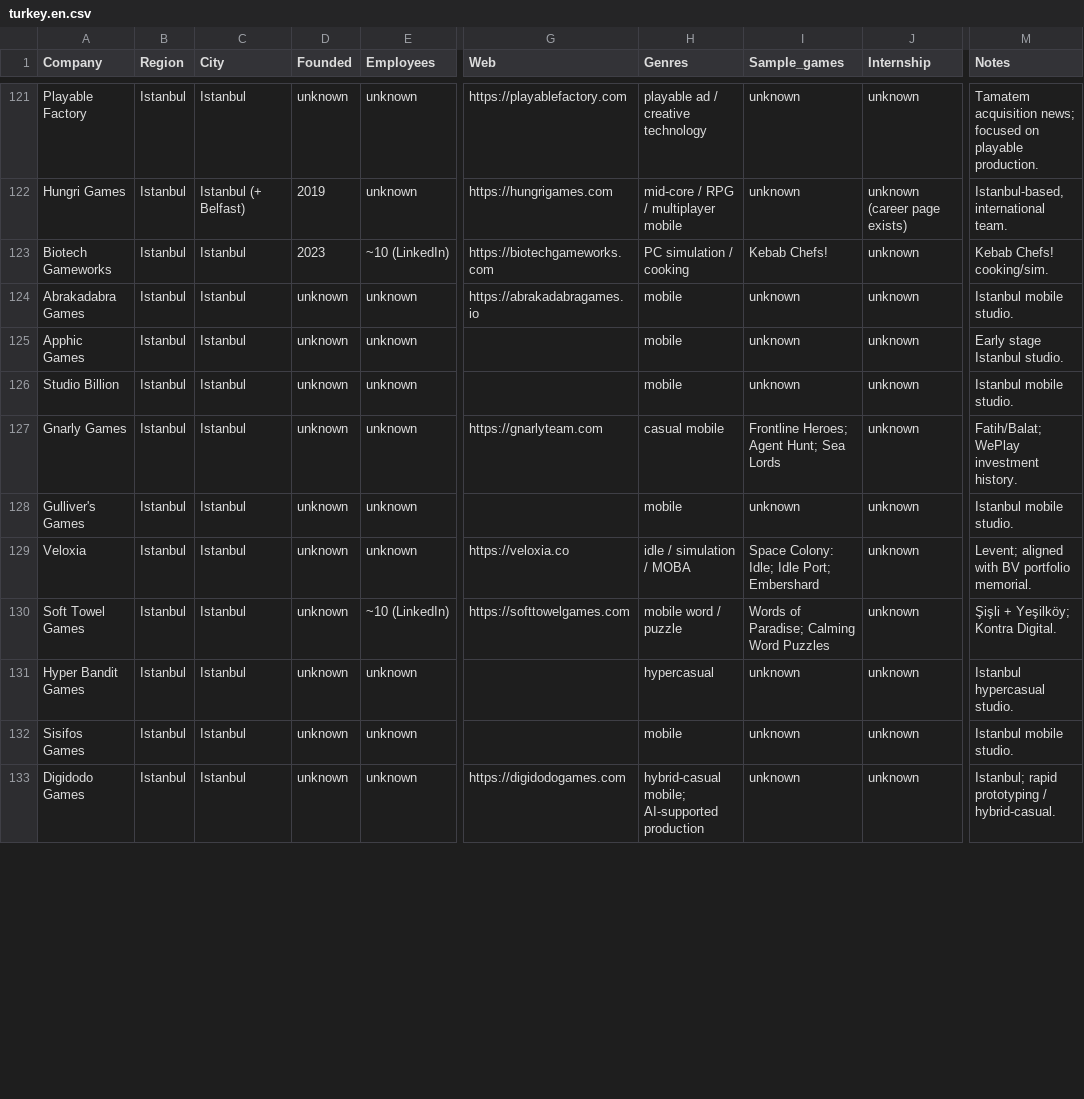
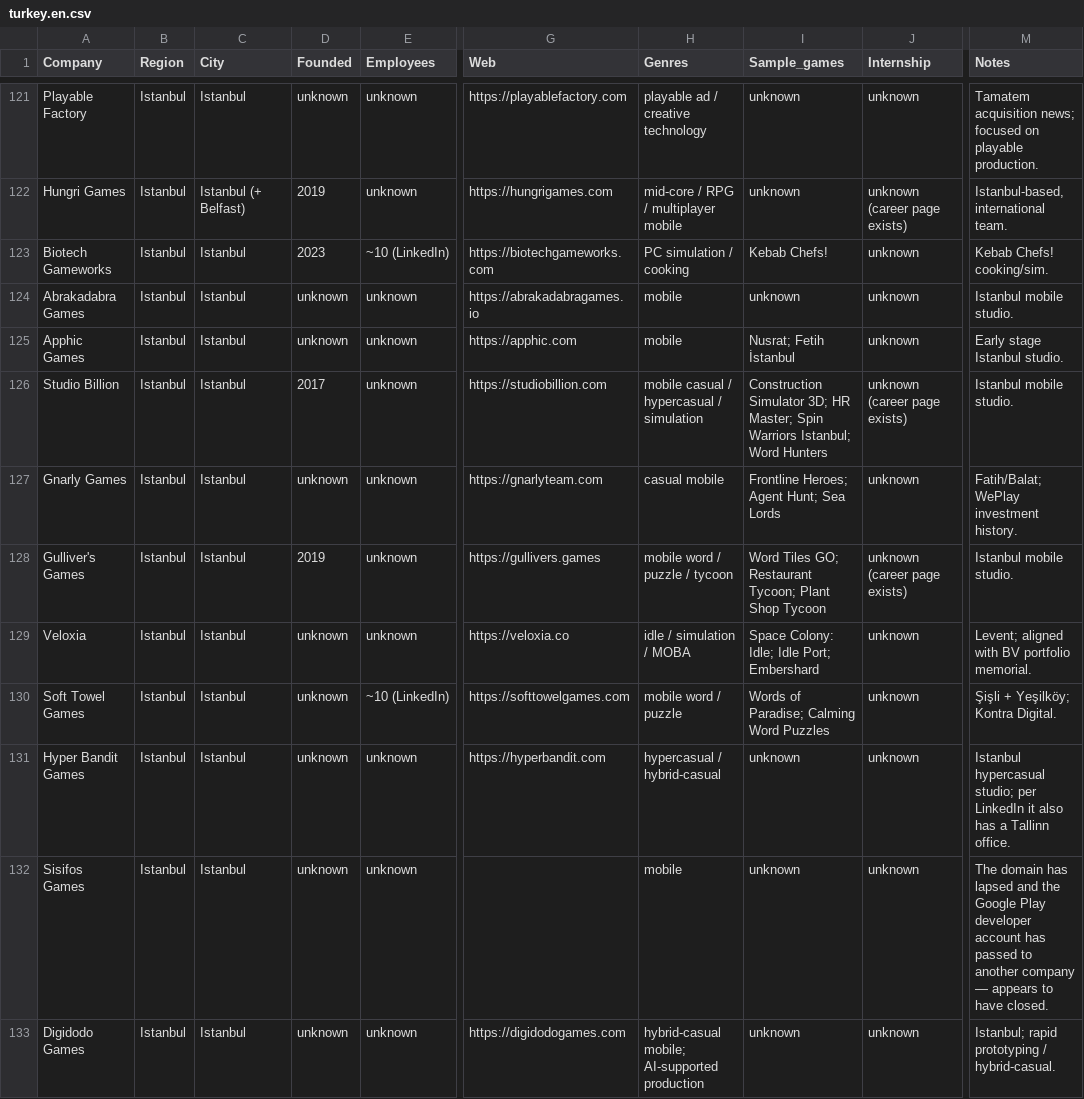
Before and after one commit to gusanmaz/game-companies-atlas, a CSV file: catalogue/turkey.en.csv, drawn as a sheet; only a part is shown, gaps mark what is left out; the diff covers the shown part only; the diff names each change by its address in the sheet, - before the commit and + after, or states it on an @@ line.

```diff
--- a/catalogue/turkey.en.csv
+++ b/catalogue/turkey.en.csv
-G125 (Web): (empty)
+G125 (Web): https://apphic.com
-I125 (Sample_games): unknown
+I125 (Sample_games): Nusrat; Fetih İstanbul
-D126 (Founded): unknown
+D126 (Founded): 2017
-G126 (Web): (empty)
+G126 (Web): https://studiobillion.com
-H126 (Genres): mobile
+H126 (Genres): mobile casual / hypercasual / simulation
-I126 (Sample_games): unknown
+I126 (Sample_games): Construction Simulator 3D; HR Master; Spin Warriors Istanbul; Word Hunters
-J126 (Internship): unknown
+J126 (Internship): unknown (career page exists)
-D128 (Founded): unknown
+D128 (Founded): 2019
-G128 (Web): (empty)
+G128 (Web): https://gullivers.games
-H128 (Genres): mobile
+H128 (Genres): mobile word / puzzle / tycoon
-I128 (Sample_games): unknown
+I128 (Sample_games): Word Tiles GO; Restaurant Tycoon; Plant Shop Tycoon
-J128 (Internship): unknown
+J128 (Internship): unknown (career page exists)
-G131 (Web): (empty)
+G131 (Web): https://hyperbandit.com
-H131 (Genres): hypercasual
+H131 (Genres): hypercasual / hybrid-casual
-M131 (Notes): Istanbul hypercasual studio.
+M131 (Notes): Istanbul hypercasual studio; per LinkedIn it also has a Tallinn office.
-M132 (Notes): Istanbul mobile studio.
+M132 (Notes): The domain has lapsed and the Google Play developer account has passed to another company — appears to have closed.
```
Also changed, not shown: 104 edited cells elsewhere in this file, catalogue/global.tr.csv, catalogue/turkey.tr.csv, 16 other files.
